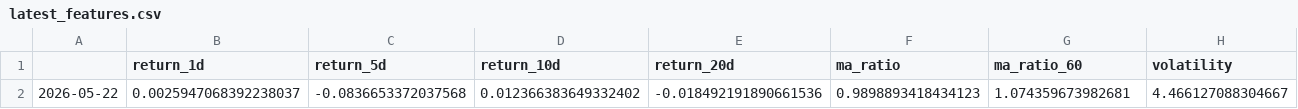
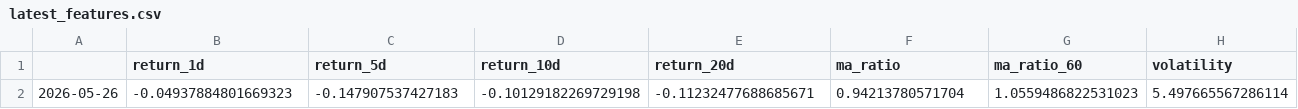
Before and after one commit to xu200612/oilsense, a CSV file: data/processed/latest_features.csv, drawn as a sheet; only a part is shown; the diff covers the shown part only; the diff names each change by its address in the sheet, - before the commit and + after, or states it on an @@ line.

```diff
--- a/data/processed/latest_features.csv
+++ b/data/processed/latest_features.csv
-A2: 2026-05-22
+A2: 2026-05-26
-B2 (return_1d): 0.0025947068392238037
+B2 (return_1d): -0.04937884801669323
-C2 (return_5d): -0.0836653372037568
+C2 (return_5d): -0.147907537427183
-D2 (return_10d): 0.012366383649332402
+D2 (return_10d): -0.10129182269729198
-E2 (return_20d): -0.018492191890661536
+E2 (return_20d): -0.11232477688685671
-F2 (ma_ratio): 0.9898893418434123
+F2 (ma_ratio): 0.94213780571704
-G2 (ma_ratio_60): 1.074359673982681
+G2 (ma_ratio_60): 1.0559486822531023
-H2 (volatility): 4.466127088304667
+H2 (volatility): 5.497665567286114
```
Also changed, not shown: 15 edited cells elsewhere in this file, data/processed/daily_sentiment.csv, data/processed/feature_matrix.csv, 7 other files.
